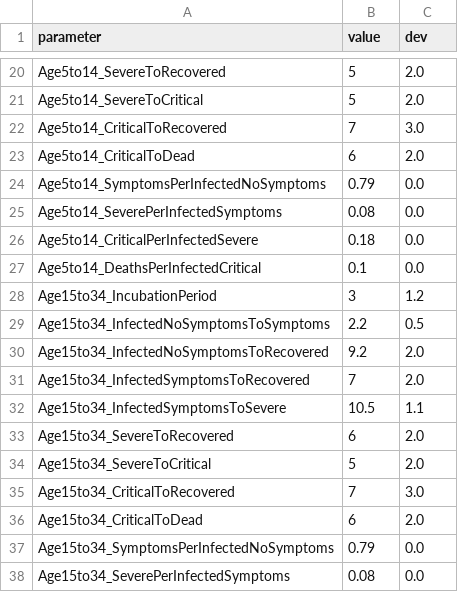
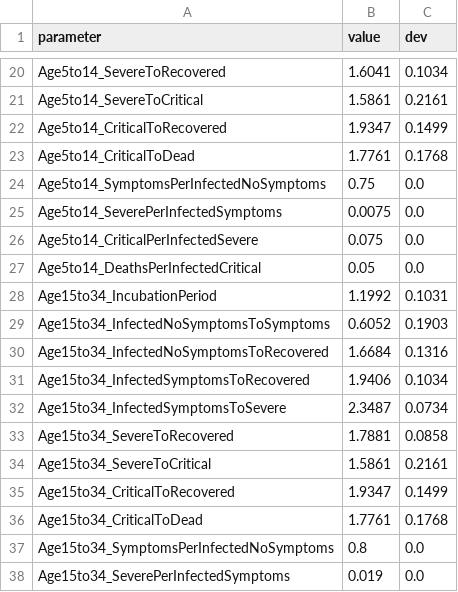
Before and after one commit to SciCompMod/memilio, a CSV file: pycode/examples/simulation/ABM Demonstrator/input/parameter_table.csv, drawn as a sheet; only a part is shown, gaps mark what is left out; the diff covers the shown part only; the diff names each change by its address in the sheet, - before the commit and + after, or states it on an @@ line.

```diff
--- a/pycode/examples/simulation/ABM Demonstrator/input/parameter_table.csv
+++ b/pycode/examples/simulation/ABM Demonstrator/input/parameter_table.csv
-B20 (value): 5
+B20 (value): 1.6041
-C20 (dev): 2.0
+C20 (dev): 0.1034
-B21 (value): 5
+B21 (value): 1.5861
-C21 (dev): 2.0
+C21 (dev): 0.2161
-B22 (value): 7
+B22 (value): 1.9347
-C22 (dev): 3.0
+C22 (dev): 0.1499
-B23 (value): 6
+B23 (value): 1.7761
-C23 (dev): 2.0
+C23 (dev): 0.1768
-B24 (value): 0.79
+B24 (value): 0.75
-B25 (value): 0.08
+B25 (value): 0.0075
-B26 (value): 0.18
+B26 (value): 0.075
-B27 (value): 0.1
+B27 (value): 0.05
-B28 (value): 3
+B28 (value): 1.1992
-C28 (dev): 1.2
+C28 (dev): 0.1031
-B29 (value): 2.2
+B29 (value): 0.6052
-C29 (dev): 0.5
+C29 (dev): 0.1903
-B30 (value): 9.2
+B30 (value): 1.6684
-C30 (dev): 2.0
+C30 (dev): 0.1316
-B31 (value): 7
+B31 (value): 1.9406
-C31 (dev): 2.0
+C31 (dev): 0.1034
-B32 (value): 10.5
+B32 (value): 2.3487
-C32 (dev): 1.1
+C32 (dev): 0.0734
-B33 (value): 6
+B33 (value): 1.7881
-C33 (dev): 2.0
+C33 (dev): 0.0858
-B34 (value): 5
+B34 (value): 1.5861
-C34 (dev): 2.0
+C34 (dev): 0.2161
-B35 (value): 7
+B35 (value): 1.9347
-C35 (dev): 3.0
+C35 (dev): 0.1499
-B36 (value): 6
+B36 (value): 1.7761
-C36 (dev): 2.0
+C36 (dev): 0.1768
-B37 (value): 0.79
+B37 (value): 0.8
-B38 (value): 0.08
+B38 (value): 0.019
```
Also changed, not shown: 100 edited cells elsewhere in this file, 5 other files.
